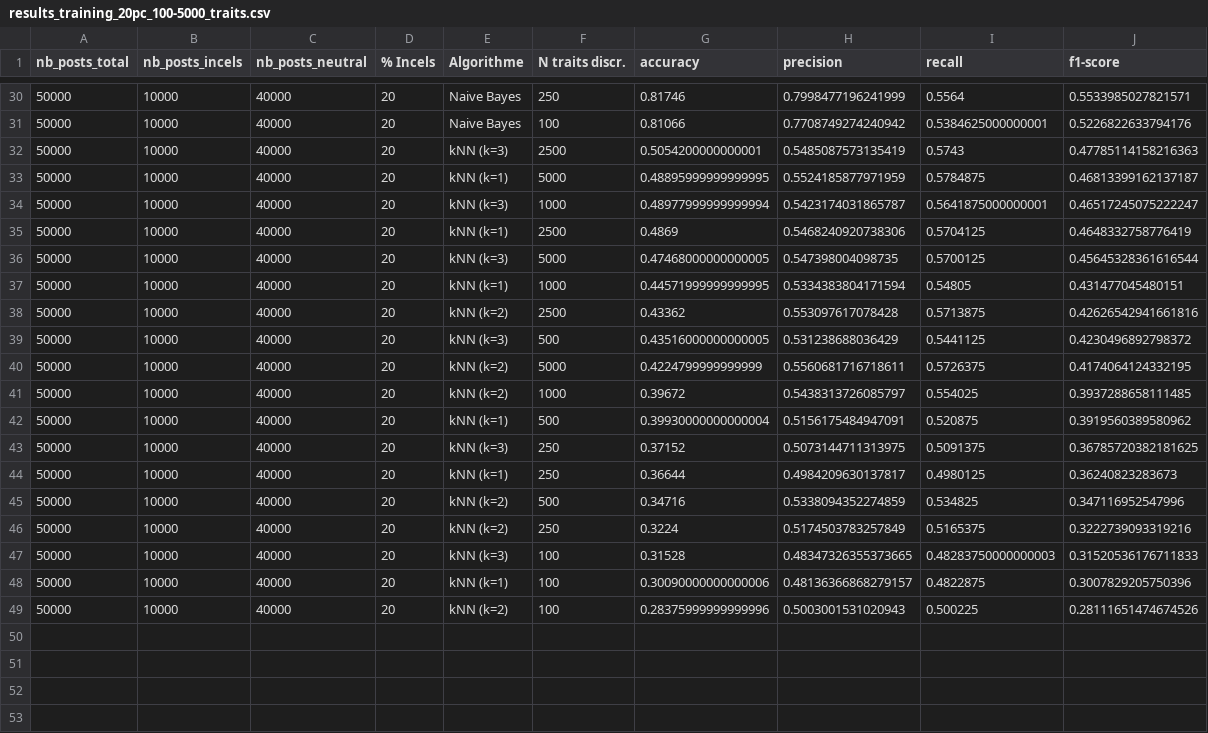
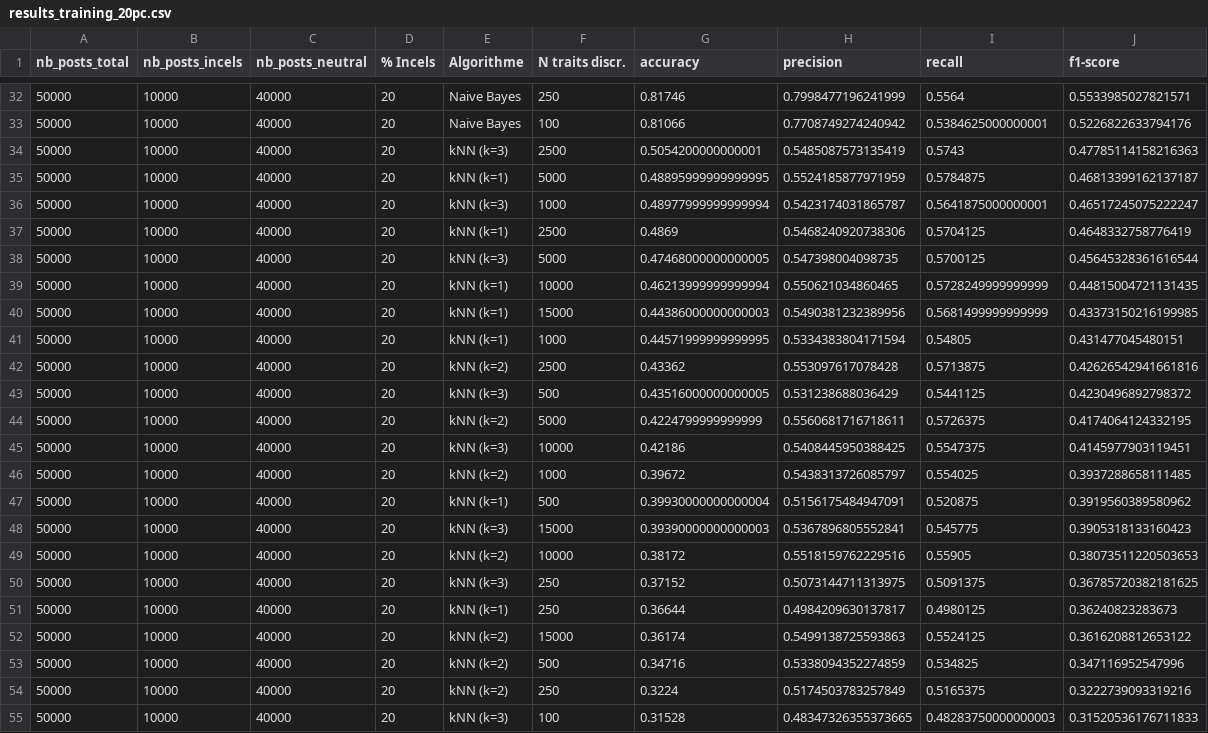
Before and after one commit to CamilleDemers/incels-detection-reddit, a CSV file: 3-results/results_training_20pc.csv (was 3-results/results_training_20pc_100-5000_traits.csv), drawn as a sheet; only a part is shown, gaps mark what is left out; the shorter side is filled out with more unchanged rows; the diff covers the shown part only.

```diff
--- a/3-results/results_training_20pc_100-5000_traits.csv
+++ b/3-results/results_training_20pc.csv
@@ -36,2 +38,4 @@ nb_posts_total,nb_posts_incels,nb_posts_neutral,% Incels,Algorithme,N traits dis
 50000,10000,40000,20,kNN (k=3),5000,0.47468000000000005,0.547398004098735,0.5700125,0.45645328361616544
+50000,10000,40000,20,kNN (k=1),10000,0.46213999999999994,0.550621034860465,0.5728249999999999,0.44815004721131435
+50000,10000,40000,20,kNN (k=1),15000,0.44386000000000003,0.5490381232389956,0.5681499999999999,0.43373150216199985
 50000,10000,40000,20,kNN (k=1),1000,0.44571999999999995,0.5334383804171594,0.54805,0.431477045480151
@@ -40,6 +44,10 @@ nb_posts_total,nb_posts_incels,nb_posts_neutral,% Incels,Algorithme,N traits dis
 50000,10000,40000,20,kNN (k=2),5000,0.4224799999999999,0.5560681716718611,0.5726375,0.4174064124332195
+50000,10000,40000,20,kNN (k=3),10000,0.42186,0.5408445950388425,0.5547375,0.4145977903119451
 50000,10000,40000,20,kNN (k=2),1000,0.39672,0.5438313726085797,0.554025,0.3937288658111485
 50000,10000,40000,20,kNN (k=1),500,0.39930000000000004,0.5156175484947091,0.520875,0.3919560389580962
+50000,10000,40000,20,kNN (k=3),15000,0.39390000000000003,0.5367896805552841,0.545775,0.3905318133160423
+50000,10000,40000,20,kNN (k=2),10000,0.38172,0.5518159762229516,0.55905,0.38073511220503653
 50000,10000,40000,20,kNN (k=3),250,0.37152,0.5073144711313975,0.5091375,0.36785720382181625
 50000,10000,40000,20,kNN (k=1),250,0.36644,0.4984209630137817,0.4980125,0.36240823283673
+50000,10000,40000,20,kNN (k=2),15000,0.36174,0.5499138725593863,0.5524125,0.3616208812653122
 50000,10000,40000,20,kNN (k=2),500,0.34716,0.5338094352274859,0.534825,0.347116952547996
```
Also changed, not shown: 5 added rows, 3 removed rows and 42 edited cells elsewhere in this file, 10 other files.
